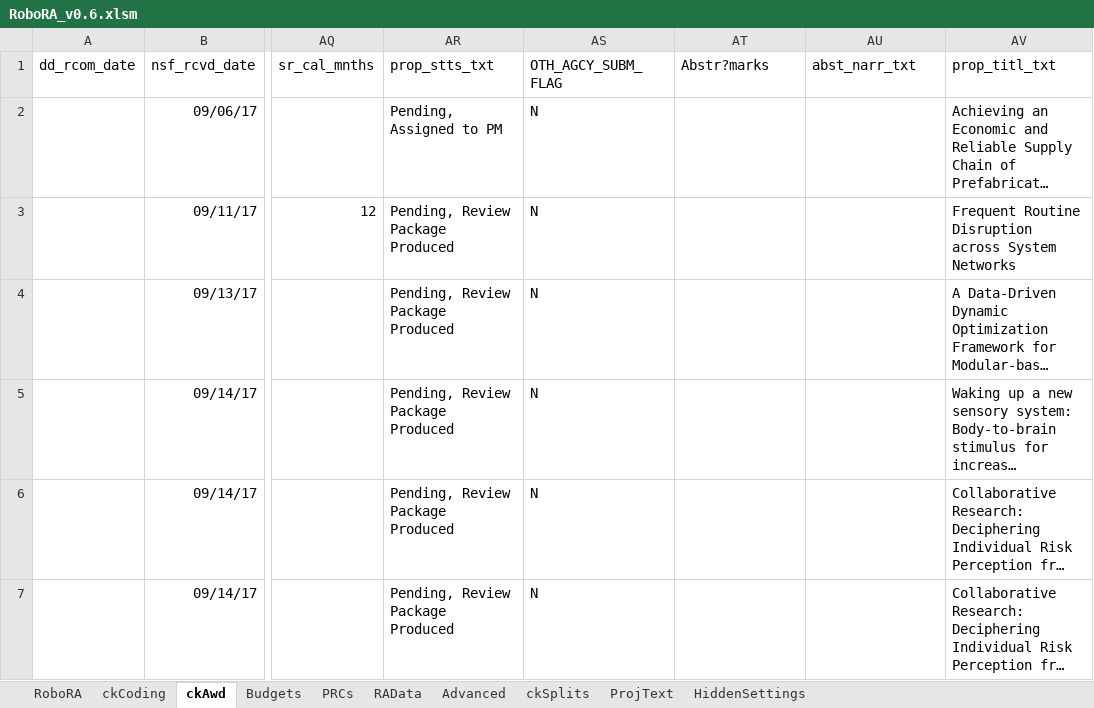
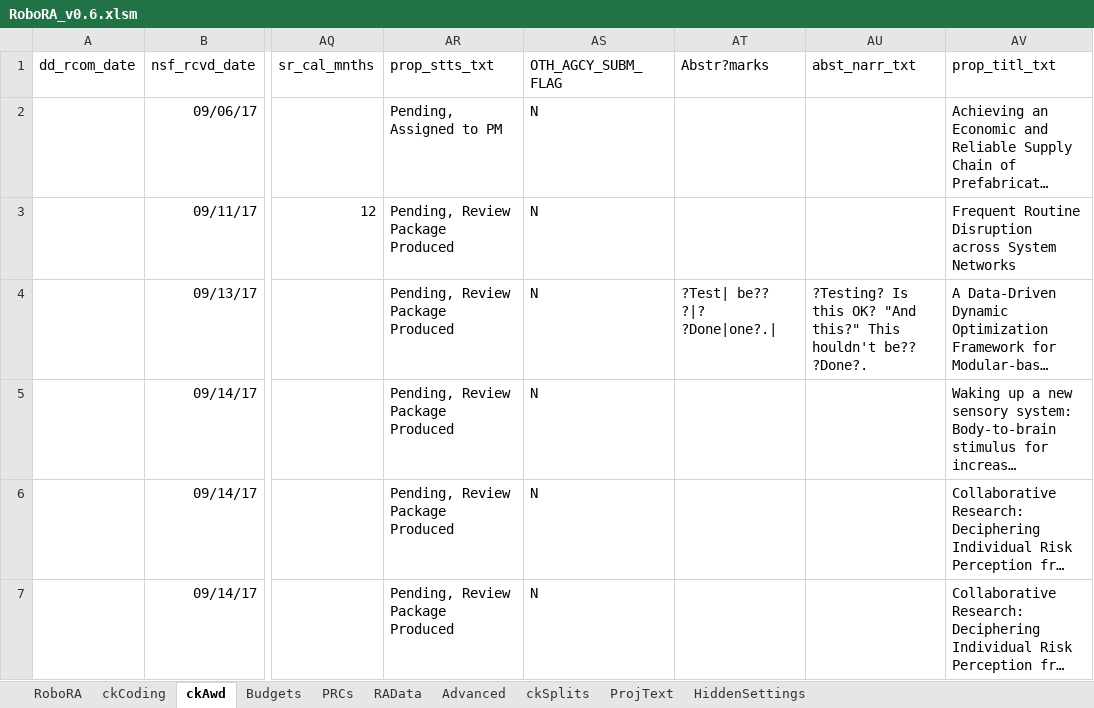
Before and after one commit to NSF-ENG/excelSQL, an Excel workbook: RoboRA/RoboRA_v0.6.xlsm, sheet ckAwd, drawn as a sheet; only a part is shown, gaps mark what is left out; long unchanged cells end in …; values as stored, in another font and other column widths than the file's, no borders; charts and pictures and conditional formats and table styles not drawn; the diff names each change by its address in the sheet, - before the commit and + after, or states it on an @@ line.

```diff
--- a/RoboRA/RoboRA_v0.6.xlsm (sheet ckAwd)
+++ b/RoboRA/RoboRA_v0.6.xlsm (sheet ckAwd)
-AT4 (Abstr?marks): (empty)
+AT4 (Abstr?marks): ?Test| be?? ?|? ?Done|one?.|
-AU4 (abst_narr_txt): (empty)
+AU4 (abst_narr_txt): ?Testing? Is this OK? "And this?" This houldn't be?? ?Done?.
```
Also changed, not shown: sheet HiddenSettings, sheet Budgets, sheet RoboRA, charts or pictures, 11 other files.
